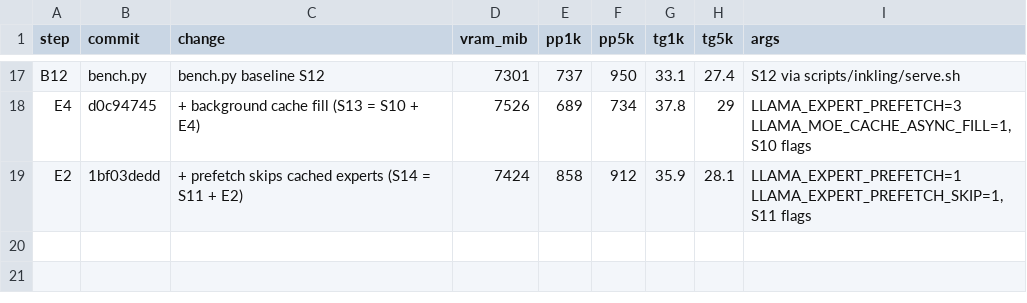
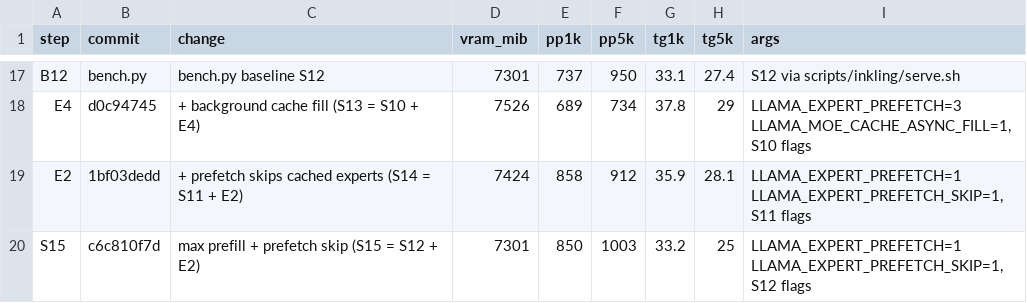
Before and after one commit to eiselems/llama.cpp, a TSV file: docs/inkling-perf/progress.tsv, drawn as a sheet; only a part is shown, gaps mark what is left out.

Commit message:
inkling perf : update progress log (S15 max prefill + prefetch skip (S15 = S12 + E2))
| step | change | commit | VRAM peak (MiB) | prefill 1k | prefill 4.8k | decode @1k | decode @4.8k |
|---|---|---|---:|---:|---:|---:|---:|
| S0 | upstream master (no-op-offload, ub32, cache 2800) | `afe77e18` | 6307 | 57.6 | 56.4 | 18 | 17.3 |
| S1 | + MoE cache dedup (adishik 65dd939f) | `2438cefc` | 6596 | 70.7 | 77.1 | 24.7 | 24.3 |
| S2 | + fused glue ops + FA bias (#32740), same flags | `4fb181db` | 6420 | 74.1 | 81.5 | 27.4 | 27.1 |
| S3 | op-offload on (views fix), ub512, cache 3400 | `4fb181db` | 7441 | 434.4 | 501.3 | 30.1 | 28.9 |
| S4 | + dedup with CPU share 0.7 | `2ecddfadf` | 7534 | 453.8 | 502.5 | 34.1 | 32.8 |
| S5 | preset: ub 1024 (balanced) | `1410a556` | 7758 | 582.4 | 685.8 | 34.1 | 32.1 |
| S6 | + expert prefetch (opt-in), cache 2600 | `d2514c6ea` | 7753 | 672.9 | 798.5 | 31.4 | 29.8 |
| S7 | prefetch + ub 2048, cache 2000 (max prefill) | `d25dc474` | 7620 | 659.8 | 924.9 | 29.2 | 26.7 |
| S8 | single-slot prefetch, cache 3400 (new balanced) | `dee6c0f51` | 7692 | 632.4 | 723.9 | 33.9 | 31.8 |
| S9 | prefetch ub 2048, cache 2400 (max prefill, light desktop) | `aff1063b1` | 7504 | 664.5 | 934.5 | 31.1 | 28.5 |
| S10 | balanced + q4_0 KV, cache 3650 | `dafda2ad7` | 7604 | 637.5 | 723.9 | 35.2 | 33 |
| S11 | 2-slot prefetch + q4_0 KV, cache 3200 | `355ff0d1d` | 7502 | 682.2 | 802.2 | 33.4 | 31.6 |
| S12 | max prefill + q4_0 KV, ub 2048, cache 2650 | `6b6115871` | 7382 | 676.2 | 932 | 32 | 27.5 |
| B10 | bench.py baseline S10 (median of 6, 3 runs) | `bench.py` | 7526 | 688 | 735 | 36.9 | 27.4 |
| B11 | bench.py baseline S11 | `bench.py` | 7424 | 745 | 820 | 35.3 | 26.9 |
| B12 | bench.py baseline S12 | `bench.py` | 7301 | 737 | 950 | 33.1 | 27.4 |
| E4 | + background cache fill (S13 = S10 + E4) | `d0c94745` | 7526 | 689 | 734 | 37.8 | 29 |
| E2 | + prefetch skips cached experts (S14 = S11 + E2) | `1bf03dedd` | 7424 | 858 | 912 | 35.9 | 28.1 |
| S15 | max prefill + prefetch skip (S15 = S12 + E2) | `c6c810f7d` | 7301 | 850 | 1003 | 33.2 | 25 |

```diff
--- a/docs/inkling-perf/progress.tsv
+++ b/docs/inkling-perf/progress.tsv
@@ -19 +19,2 @@ E4	d0c94745	+ background cache fill (S13 = S10 + E4)	7526	689	734	37.8	29	LLAMA_
 E2	1bf03dedd	+ prefetch skips cached experts (S14 = S11 + E2)	7424	858	912	35.9	28.1	LLAMA_EXPERT_PREFETCH=1 LLAMA_EXPERT_PREFETCH_SKIP=1, S11 flags
+S15	c6c810f7d	max prefill + prefetch skip (S15 = S12 + E2)	7301	850	1003	33.2	25	LLAMA_EXPERT_PREFETCH=1 LLAMA_EXPERT_PREFETCH_SKIP=1, S12 flags
```
Also changed, not shown: 11 other files.
